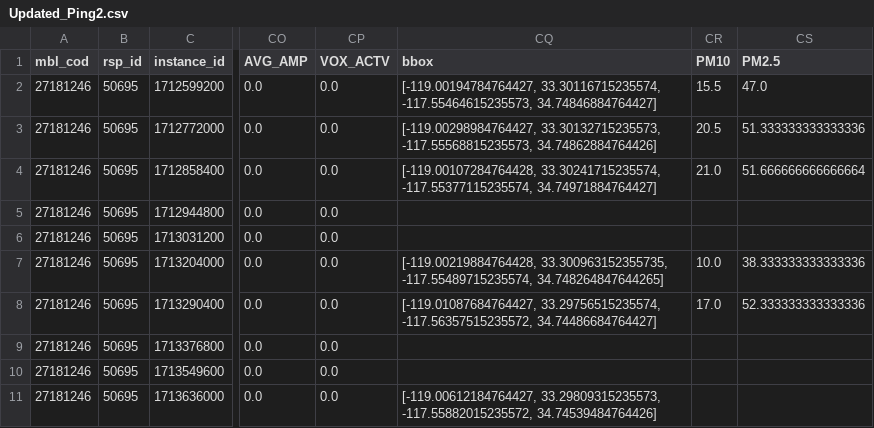
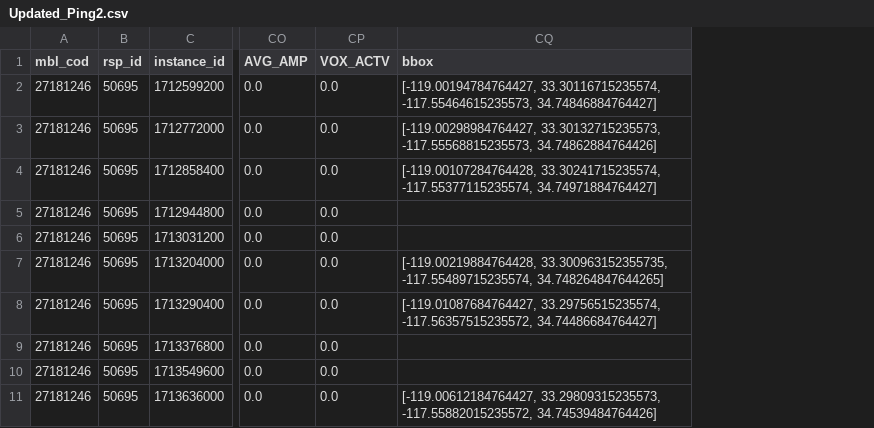
Before and after one commit to AdityaSurve/air_quality_monitoring, a CSV file: results/Updated_Ping2.csv, drawn as a sheet; only a part is shown, gaps mark what is left out; the diff names each change by its address in the sheet, - before the commit and + after, or states it on an @@ line.

```diff
--- a/results/Updated_Ping2.csv
+++ b/results/Updated_Ping2.csv
-column CR (PM10), rows 2-8: 15.5 | 20.5 | 21.0 |  |  | 10.0 | 17.0
-column CS (PM2.5), rows 2-8: 47.0 | 51.333333333333336 | 51.666666666666664 |  |  | 38.333333333333336 | 52.333333333333336
```
Also changed, not shown: results/Updated_Ping1.csv, results/Updated_Ping3.csv, 7 other files.
